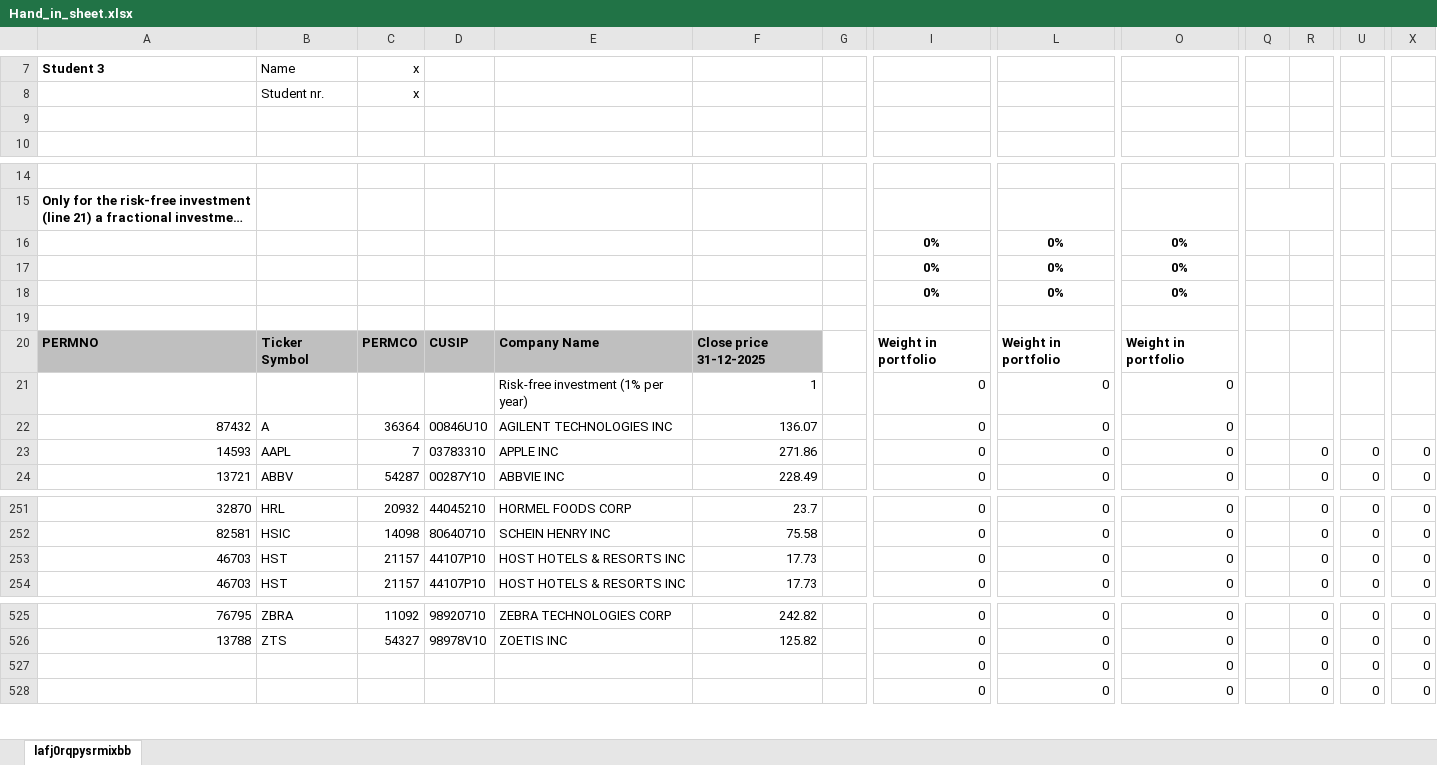
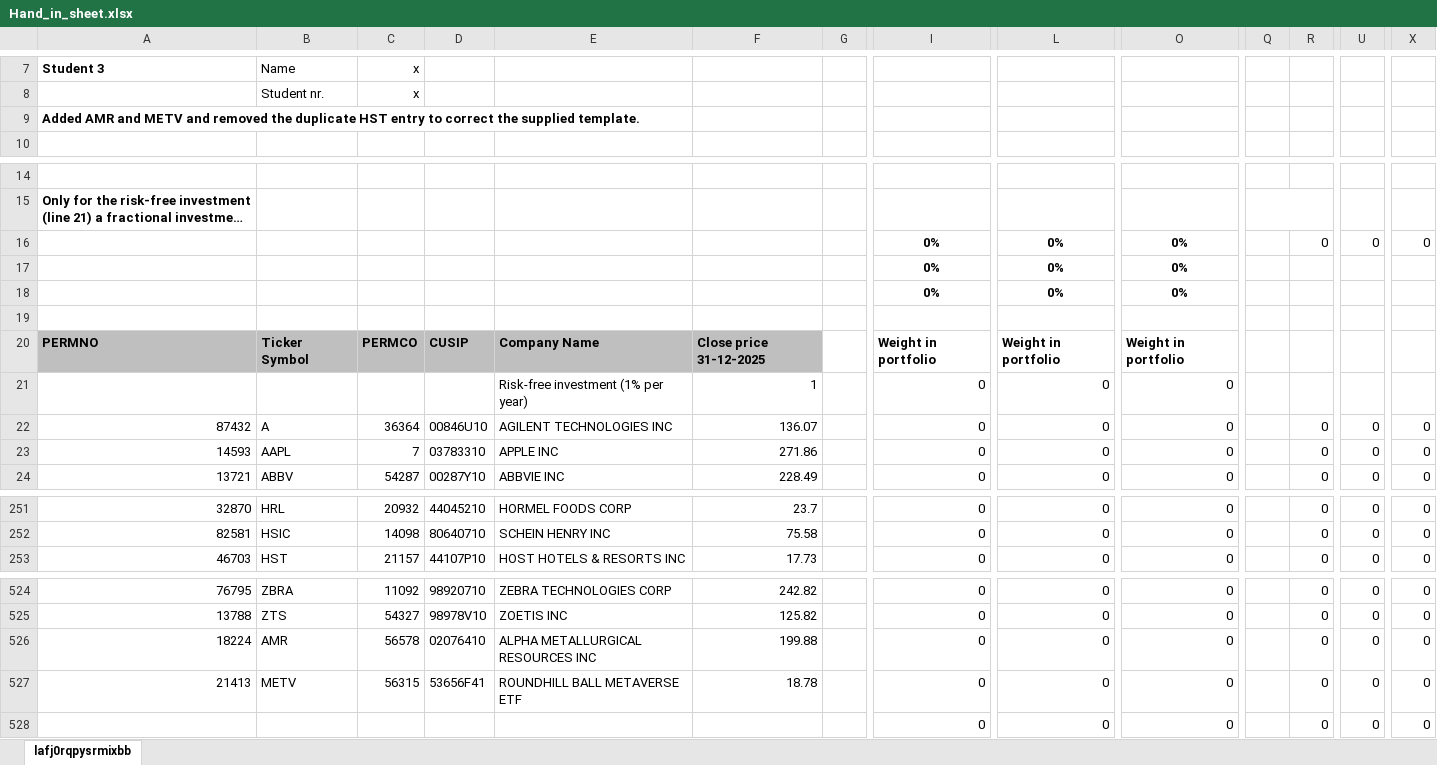
Before and after one commit to Shawn-lung/VUQF_QI, an Excel workbook: data/Hand_in_sheet.xlsx, sheet lafj0rqpysrmixbb, drawn as a sheet; only a part is shown, gaps mark what is left out; long unchanged cells end in …; values as stored, in another font and other column widths than the file's, no borders; removed rows and columns are numbered as before the commit, all else as after; rows hold the shown columns only; the diff names each change by its address in the sheet, - before the commit and + after, or states it on an @@ line.

```diff
--- a/data/Hand_in_sheet.xlsx (sheet lafj0rqpysrmixbb)
+++ b/data/Hand_in_sheet.xlsx (sheet lafj0rqpysrmixbb)
-A9: (empty)
+A9: Added AMR and METV and removed the duplicate HST entry to correct the supplied template.
-R16: (empty)
+R16: 0
-U16: (empty)
+U16: 0
-X16: (empty)
+X16: 0
-R22: (empty)
+R22: 0
-U22: (empty)
+U22: 0
-X22: (empty)
+X22: 0
-row 253: 46703 | HST | 21157 | 44107P10 | HOST HOTELS & RESORTS INC | 17.73 |  | 0 | 0 | 0 |  | 0 | 0 | 0
-A526: (empty)
+A526: 18224
-B526: (empty)
+B526: AMR
-C526: (empty)
+C526: 56578
-D526: (empty)
+D526: 02076410
-E526: (empty)
+E526: ALPHA METALLURGICAL RESOURCES INC
-F526: (empty)
+F526: 199.88
+row 527: 21413 | METV | 56315 | 53656F41 | ROUNDHILL BALL METAVERSE ETF | 18.78 |  | 0 | 0 | 0 |  | 0 | 0 | 0
```
Also changed, not shown: formulas that keep their value, outputs/Hand_in_sheet.xlsx, 2 other files.
